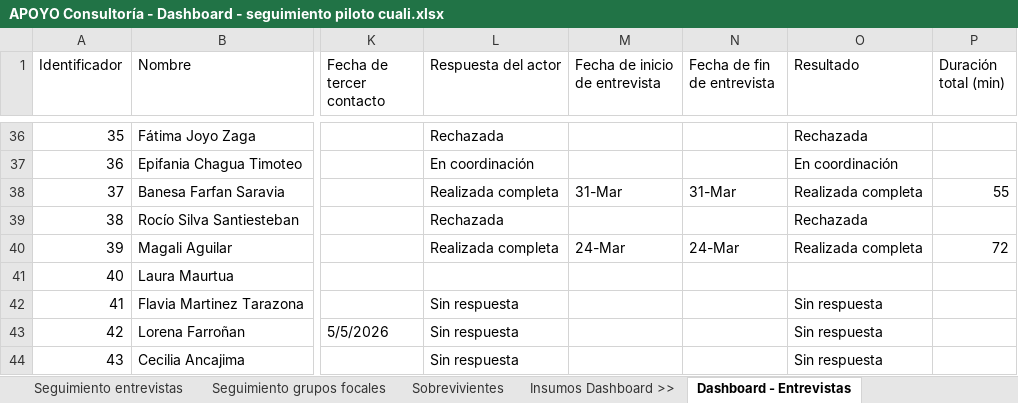
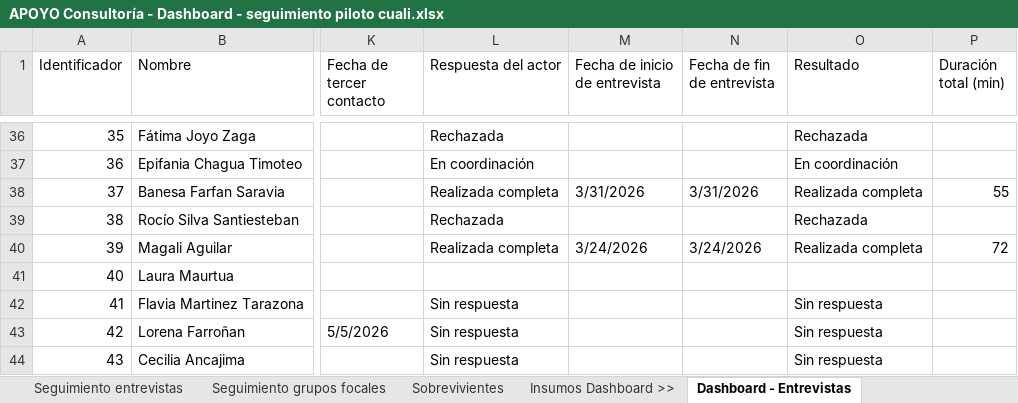
Before and after one commit to apmoncadaa-spec/dashboard-seguimiento-ijm, an Excel workbook: data/APOYO Consultoría - Dashboard - seguimiento piloto cuali.xlsx, sheet Dashboard - Entrevistas, drawn as a sheet; only a part is shown, gaps mark what is left out; values as stored, in another font and other column widths than the file's, no cell formats; the diff covers the shown part only; the diff names each change by its address in the sheet, - before the commit and + after, or states it on an @@ line.

```diff
--- a/data/APOYO Consultoría - Dashboard - seguimiento piloto cuali.xlsx (sheet Dashboard - Entrevistas)
+++ b/data/APOYO Consultoría - Dashboard - seguimiento piloto cuali.xlsx (sheet Dashboard - Entrevistas)
-M38 (Fecha de inicio de entrevista): 31-Mar
+M38 (Fecha de inicio de entrevista): 3/31/2026
-N38 (Fecha de fin de entrevista): 31-Mar
+N38 (Fecha de fin de entrevista): 3/31/2026
-M40 (Fecha de inicio de entrevista): 24-Mar
+M40 (Fecha de inicio de entrevista): 3/24/2026
-N40 (Fecha de fin de entrevista): 24-Mar
+N40 (Fecha de fin de entrevista): 3/24/2026
```
Also changed, not shown: 4 added rows and 34 edited cells elsewhere in this sheet, sheet Seguimiento entrevistas, sheet Dashboard - Sobrevivientes, sheet Sobrevivientes, cell formats.
